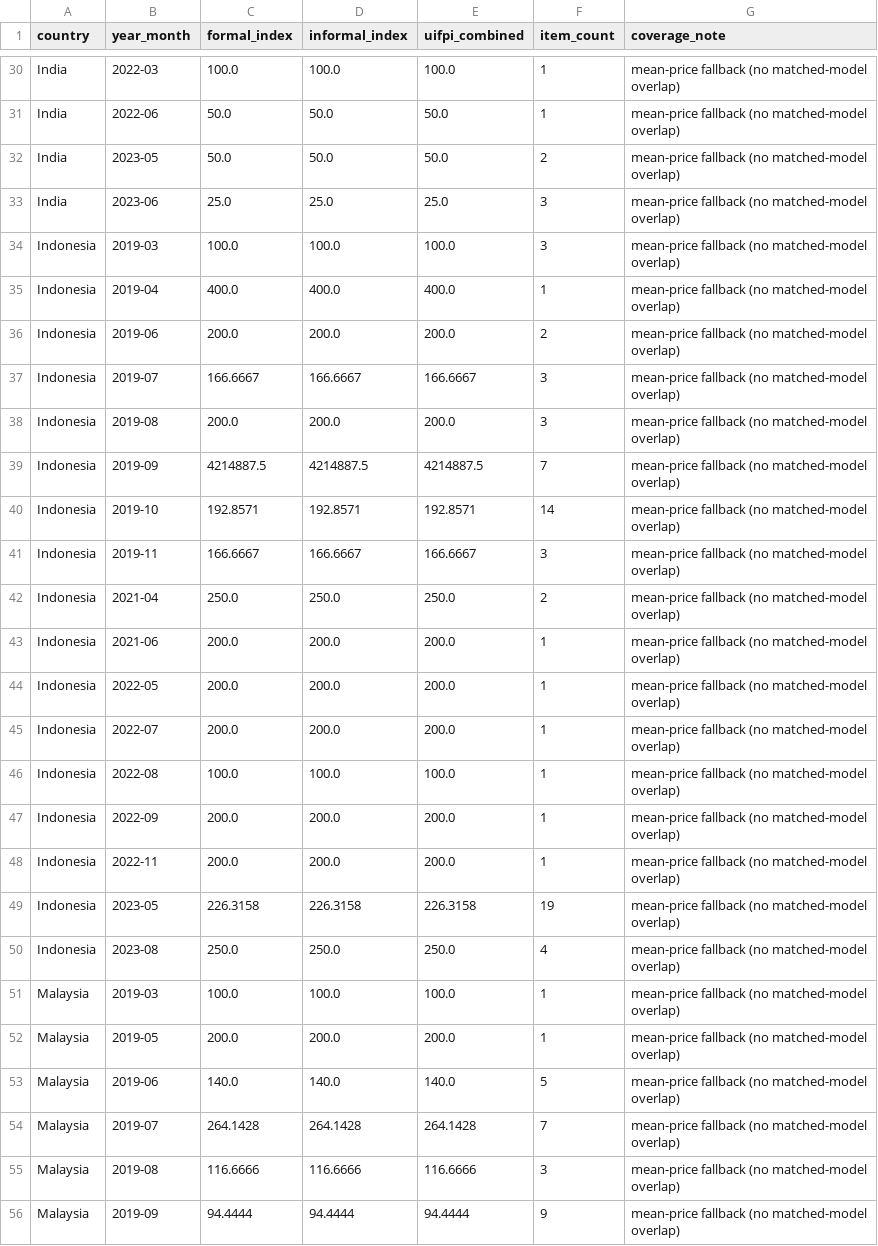
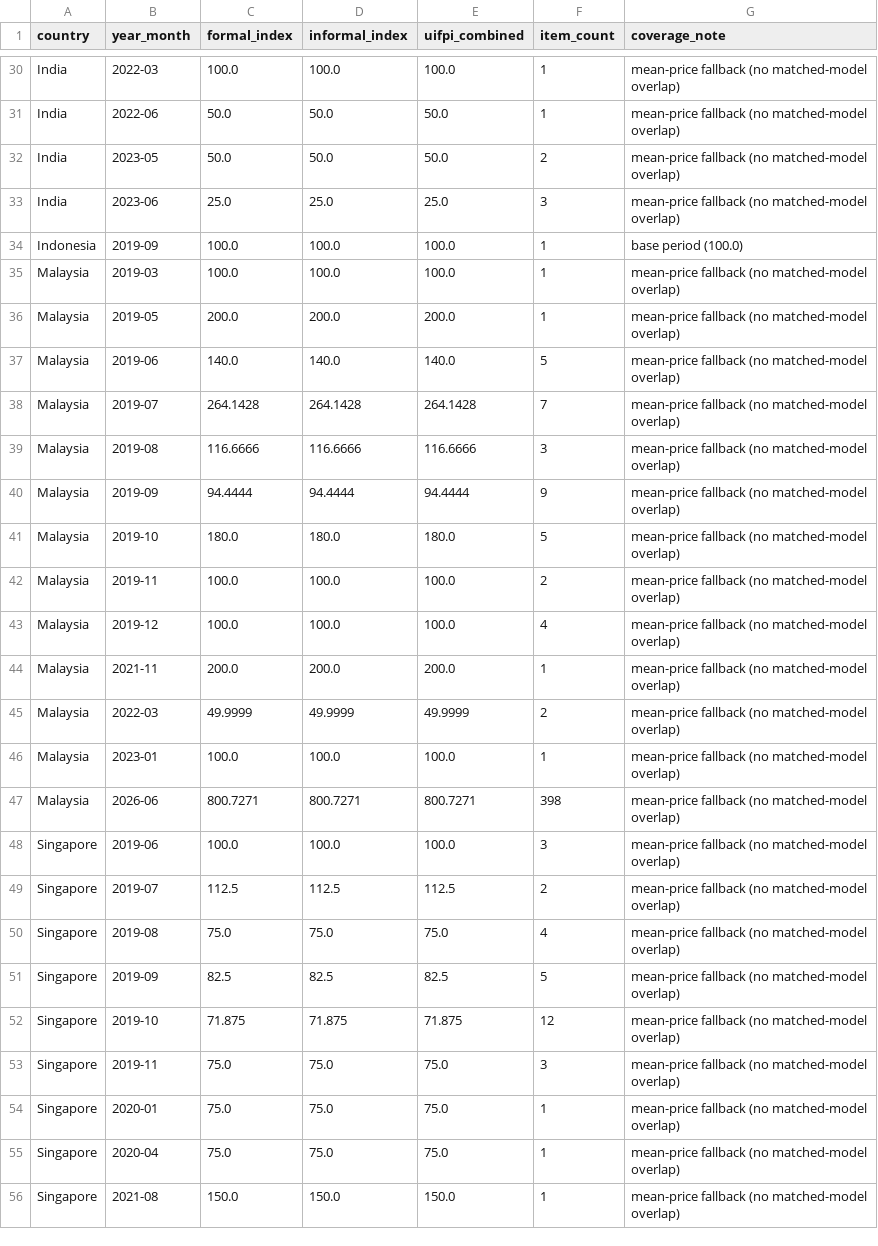
Before and after one commit to thefrogfacedfoot/Inflation-menu, a CSV file: uifpi_index.csv, drawn as a sheet; only a part is shown, gaps mark what is left out; the shorter side is filled out with more unchanged rows.

Commit message:
Clean IDR artifacts, rebuild index, final diagnostic v3
- Deleted 66 IDR price-tier artifact rows (non-price, stored as tier=1-4 in IDR)
- Rebuilt uifpi_index clean: 82 rows across 7 countries
- Re-ran Granger: Singapore p=0.092 (best), UK pass-through R²=0.402 significant
- Regenerated dashboard JSON with clean data
- Created diagnostic_report.py; saved diagnostic_report_v3.txt (28/36 checks pass)

```diff
--- a/uifpi_index.csv
+++ b/uifpi_index.csv
@@ -33,19 +33,3 @@ India,2023-05,50.0,50.0,50.0,2,mean-price fallback (no matched-model overlap)
 India,2023-06,25.0,25.0,25.0,3,mean-price fallback (no matched-model overlap)
-Indonesia,2019-03,100.0,100.0,100.0,3,mean-price fallback (no matched-model overlap)
-Indonesia,2019-04,400.0,400.0,400.0,1,mean-price fallback (no matched-model overlap)
-Indonesia,2019-06,200.0,200.0,200.0,2,mean-price fallback (no matched-model overlap)
-Indonesia,2019-07,166.6667,166.6667,166.6667,3,mean-price fallback (no matched-model overlap)
-Indonesia,2019-08,200.0,200.0,200.0,3,mean-price fallback (no matched-model overlap)
-Indonesia,2019-09,4214887.5,4214887.5,4214887.5,7,mean-price fallback (no matched-model overlap)
-Indonesia,2019-10,192.8571,192.8571,192.8571,14,mean-price fallback (no matched-model overlap)
-Indonesia,2019-11,166.6667,166.6667,166.6667,3,mean-price fallback (no matched-model overlap)
-Indonesia,2021-04,250.0,250.0,250.0,2,mean-price fallback (no matched-model overlap)
-Indonesia,2021-06,200.0,200.0,200.0,1,mean-price fallback (no matched-model overlap)
-Indonesia,2022-05,200.0,200.0,200.0,1,mean-price fallback (no matched-model overlap)
-Indonesia,2022-07,200.0,200.0,200.0,1,mean-price fallback (no matched-model overlap)
-Indonesia,2022-08,100.0,100.0,100.0,1,mean-price fallback (no matched-model overlap)
-Indonesia,2022-09,200.0,200.0,200.0,1,mean-price fallback (no matched-model overlap)
-Indonesia,2022-11,200.0,200.0,200.0,1,mean-price fallback (no matched-model overlap)
-Indonesia,2023-05,226.3158,226.3158,226.3158,19,mean-price fallback (no matched-model overlap)
-Indonesia,2023-08,250.0,250.0,250.0,4,mean-price fallback (no matched-model overlap)
+Indonesia,2019-09,100.0,100.0,100.0,1,base period (100.0)
 Malaysia,2019-03,100.0,100.0,100.0,1,mean-price fallback (no matched-model overlap)
```
Also changed, not shown: analysis_results/summary.csv, 10 other files.
